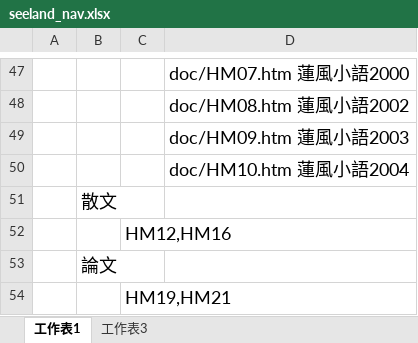
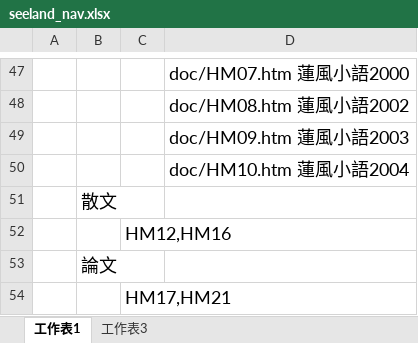
Before and after one commit to heavenchou/cbwork-bin, an Excel workbook: cbreader2X/Nav/seeland_nav.xlsx, sheet 工作表1, drawn as a sheet; only a part is shown, gaps mark what is left out; values as stored, in another font and other column widths than the file's, no borders; the diff names each change by its address in the sheet, - before the commit and + after, or states it on an @@ line.

```diff
--- a/cbreader2X/Nav/seeland_nav.xlsx (sheet 工作表1)
+++ b/cbreader2X/Nav/seeland_nav.xlsx (sheet 工作表1)
-C54: HM19,HM21
+C54: HM17,HM21
```
Also changed, not shown: cbreader2X/bulei/bulei.xlsx, cbreader2X/nav/advance_nav.xlsx, 37 other files.
